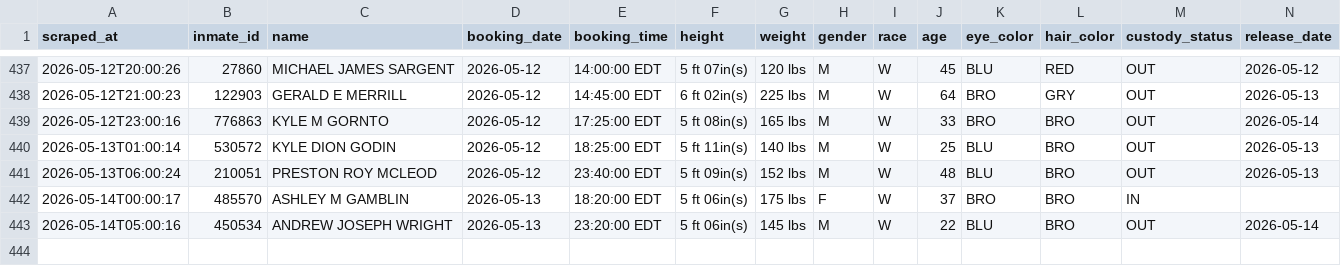
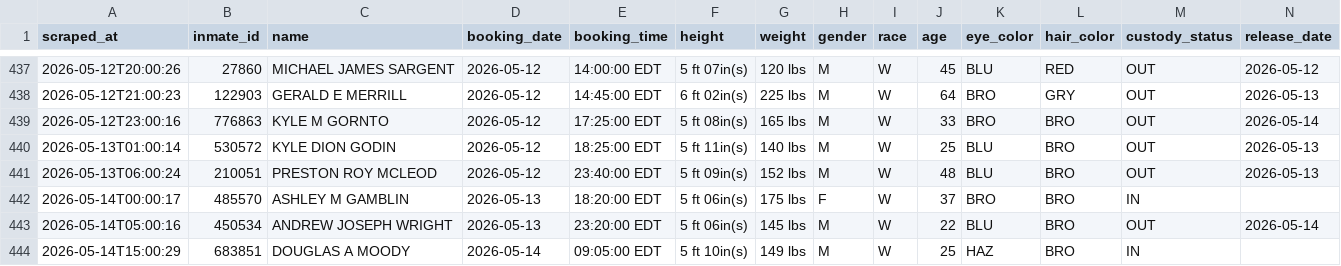
Before and after one commit to sloftus-lab/InmateScraper, a CSV file: inmates.csv, drawn as a sheet; only a part is shown, gaps mark what is left out; rows hold the shown columns only; the diff names each change by its address in the sheet, - before the commit and + after, or states it on an @@ line.

```diff
--- a/inmates.csv
+++ b/inmates.csv
+row 444: 2026-05-14T15:00:29 | 683851 | DOUGLAS A MOODY | 2026-05-14 | 09:05:00 EDT | 5 ft 10in(s) | 149 lbs | M | W | 25 | HAZ | BRO | IN
```
Also changed, not shown: 2 other files.
